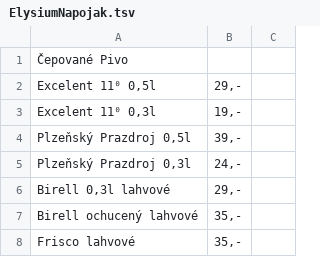
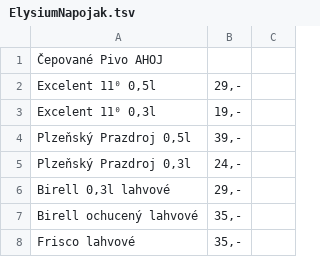
Before and after one commit to matusrepka/Elysium_JoomlaTemplate, a TSV file: napojak/ElysiumNapojak.tsv, drawn as a sheet; only a part is shown.

Commit message:
AHOJ

```diff
--- a/napojak/ElysiumNapojak.tsv
+++ b/napojak/ElysiumNapojak.tsv
@@ -1,2 +1,2 @@
-Čepované Pivo		
+Čepované Pivo AHOJ		
 Excelent 11⁰ 0,5l	29,-	
```
